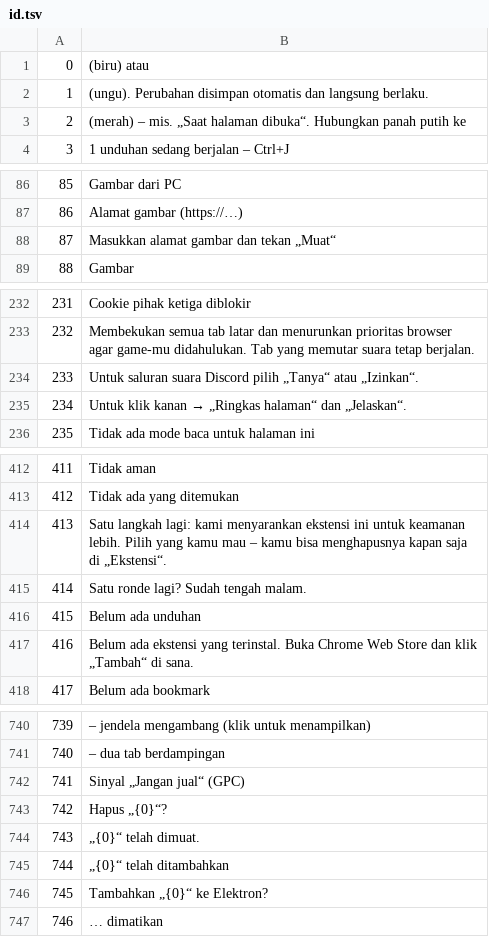
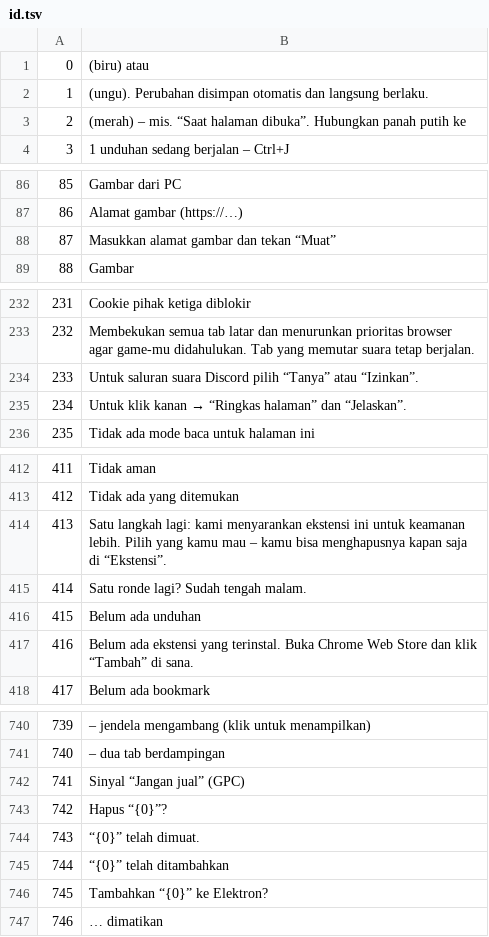
Before and after one commit to obimokenobix/elektron-gx, a TSV file: locales/src/id.tsv, drawn as a sheet; only a part is shown, gaps mark what is left out; the diff covers the shown part only.

```diff
--- a/locales/src/id.tsv
+++ b/locales/src/id.tsv
@@ -2,3 +2,3 @@
 1	(ungu). Perubahan disimpan otomatis dan langsung berlaku.
-2	(merah) – mis. „Saat halaman dibuka“. Hubungkan panah putih ke
+2	(merah) – mis. “Saat halaman dibuka”. Hubungkan panah putih ke
 3	1 unduhan sedang berjalan – Ctrl+J
@@ -87,3 +87,3 @@
 86	Alamat gambar (https://…)
-87	Masukkan alamat gambar dan tekan „Muat“
+87	Masukkan alamat gambar dan tekan “Muat”
 88	Gambar
@@ -233,4 +233,4 @@
 232	Membekukan semua tab latar dan menurunkan prioritas browser agar game-mu didahulukan. Tab yang memutar suara tetap berjalan.
-233	Untuk saluran suara Discord pilih „Tanya“ atau „Izinkan“.
-234	Untuk klik kanan → „Ringkas halaman“ dan „Jelaskan“.
+233	Untuk saluran suara Discord pilih “Tanya” atau “Izinkan”.
+234	Untuk klik kanan → “Ringkas halaman” dan “Jelaskan”.
 235	Tidak ada mode baca untuk halaman ini
@@ -413,6 +413,6 @@
 412	Tidak ada yang ditemukan
-413	Satu langkah lagi: kami menyarankan ekstensi ini untuk keamanan lebih. Pilih yang kamu mau – kamu bisa menghapusnya kapan saja di „Ekstensi“.
+413	Satu langkah lagi: kami menyarankan ekstensi ini untuk keamanan lebih. Pilih yang kamu mau – kamu bisa menghapusnya kapan saja di “Ekstensi”.
 414	Satu ronde lagi? Sudah tengah malam.
 415	Belum ada unduhan
-416	Belum ada ekstensi yang terinstal. Buka Chrome Web Store dan klik „Tambah“ di sana.
+416	Belum ada ekstensi yang terinstal. Buka Chrome Web Store dan klik “Tambah” di sana.
 417	Belum ada bookmark
@@ -741,7 +741,7 @@
 740	– dua tab berdampingan
-741	Sinyal „Jangan jual“ (GPC)
-742	Hapus „{0}“?
-743	„{0}“ telah dimuat.
-744	„{0}“ telah ditambahkan
-745	Tambahkan „{0}“ ke Elektron?
+741	Sinyal “Jangan jual” (GPC)
+742	Hapus “{0}”?
+743	“{0}” telah dimuat.
+744	“{0}” telah ditambahkan
+745	Tambahkan “{0}” ke Elektron?
 746	… dimatikan
```
Also changed, not shown: 6 edited cells elsewhere in this file, 5 other files.
